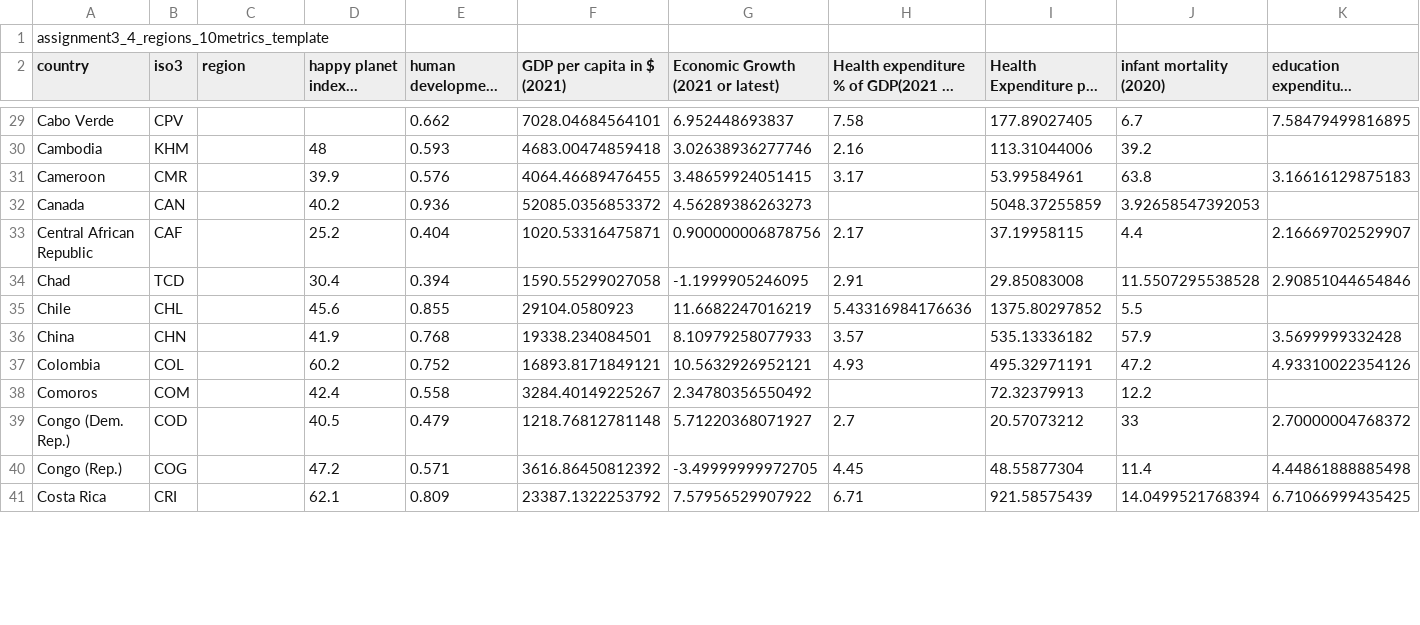
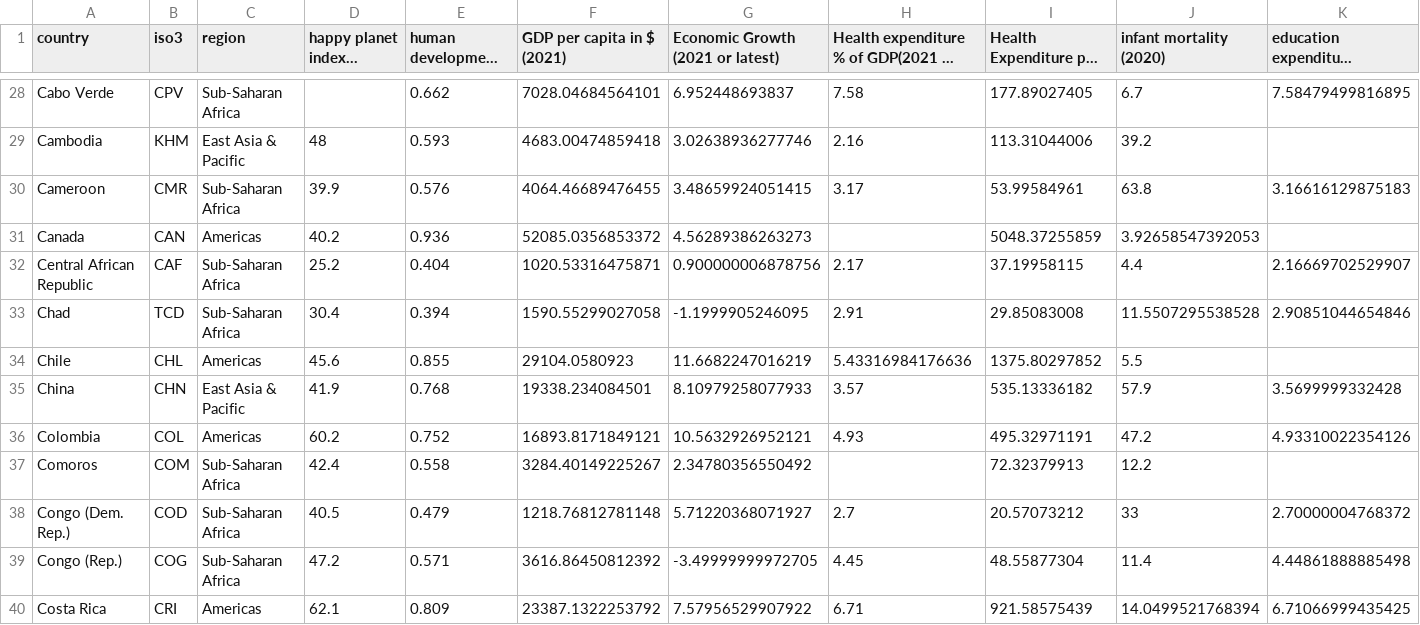
Before and after one commit to AaronGorbaty/cmsc471-assignment4, a CSV file: data/assignment3_4_regions_10metrics_template.csv, drawn as a sheet; only a part is shown, gaps mark what is left out; long unchanged cells end in …; removed rows and columns are numbered as before the commit, all else as after; rows hold the shown columns only; the diff covers the shown part only; the diff names each change by its address in the sheet, - before the commit and + after, or states it on an @@ line.

```diff
--- a/data/assignment3_4_regions_10metrics_template.csv
+++ b/data/assignment3_4_regions_10metrics_template.csv
-row 1: assignment3_4_regions_10metrics_template
-C28 (region): (empty)
+C28 (region): Sub-Saharan Africa
-C29 (region): (empty)
+C29 (region): East Asia & Pacific
-C30 (region): (empty)
+C30 (region): Sub-Saharan Africa
-C31 (region): (empty)
+C31 (region): Americas
-C32:C33 (region): (empty)
+C32:C33 (region): Sub-Saharan Africa
-C34 (region): (empty)
+C34 (region): Americas
-C35 (region): (empty)
+C35 (region): East Asia & Pacific
-C36 (region): (empty)
+C36 (region): Americas
-C37:C39 (region): (empty)
+C37:C39 (region): Sub-Saharan Africa
-C40 (region): (empty)
+C40 (region): Americas
```
Also changed, not shown: 168 edited cells elsewhere in this file, 2 other files.
